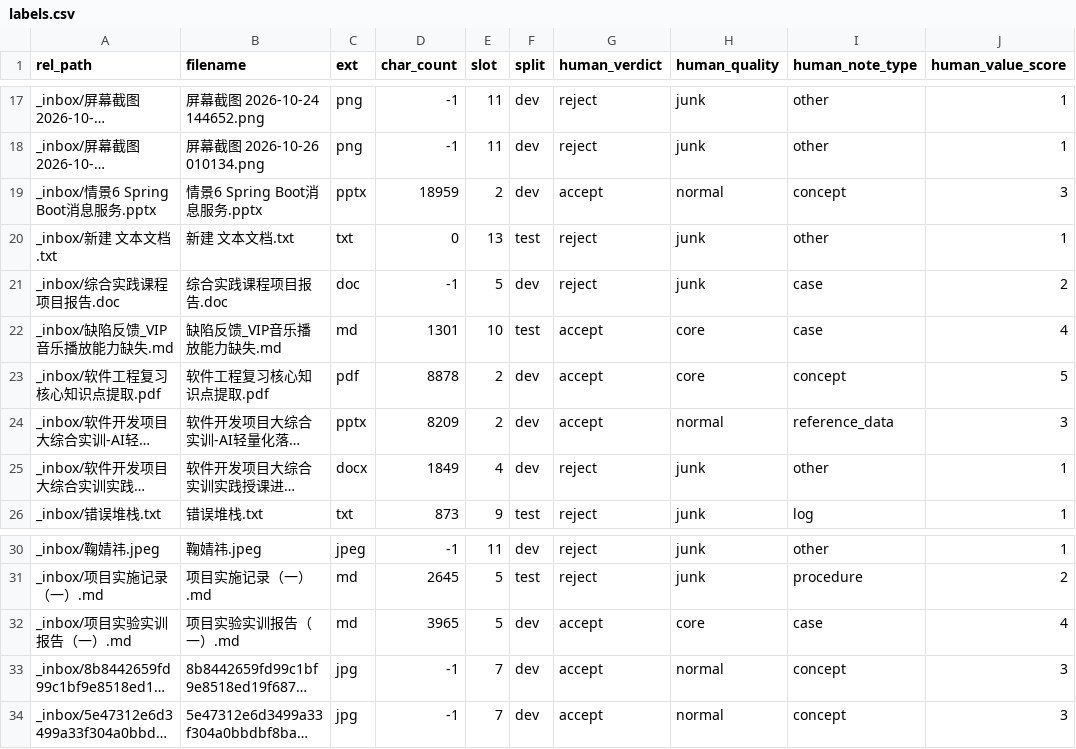
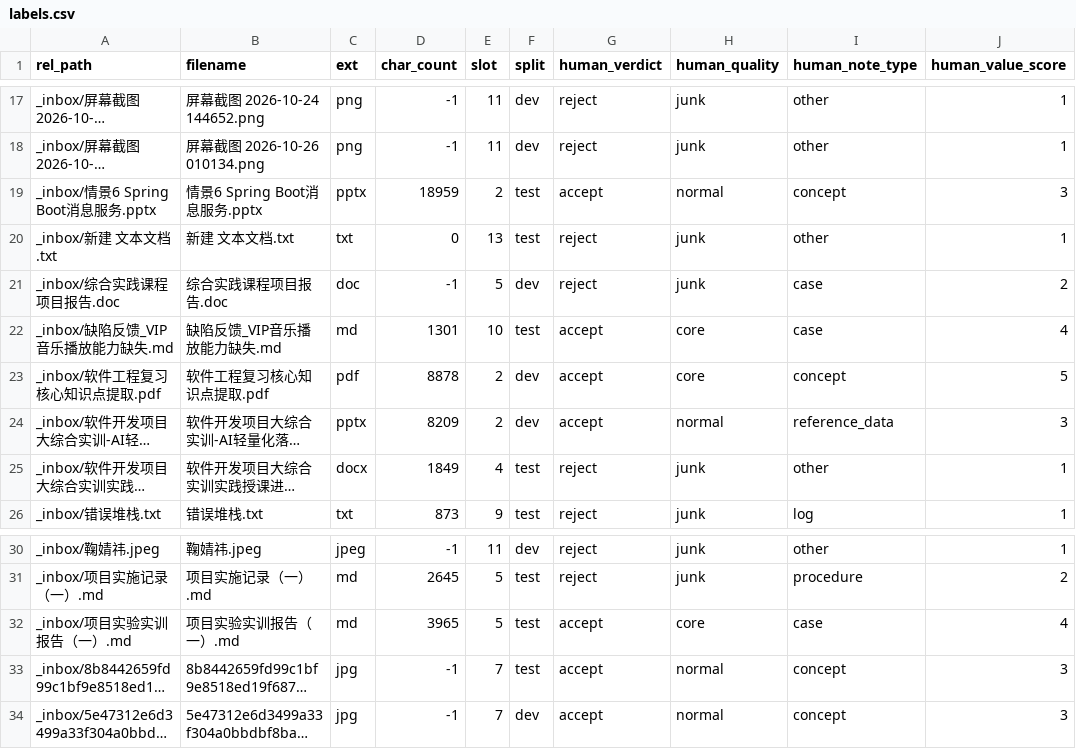
Before and after one commit to pmlpl/baleen, a CSV file: eval/labels.csv, drawn as a sheet; only a part is shown, gaps mark what is left out; long unchanged cells end in …; the diff names each change by its address in the sheet, - before the commit and + after, or states it on an @@ line.

Commit message:
eval: 20 query 集 + 切块消融 + 槽位分层细化到 (槽位,判定) [线 N]
A. eval/queries/queries.csv（20 条真实 query）+ README.md
   构成：术语 5 / 同义 5 / 跨节 3 / 长 3 / 短 2 / 负例 2；expected_heading_path 全部从 chunks 面包屑抄，
   脚本内有 check_expected_paths() 自检。相关性为执行者自判、无人工标注，复核优先级写在 README §4。

B. eval/scripts/ablation.py + eval/ablation.md（纯内存，只读库，不写 DB）
   | 档位 | TARGET/MIN/MAX | 子块 | 中位块长 | R@5 | R@10 | MRR |
   | 200  | 200/150/260 | 416 | 174 | 88.9% | 100% | 0.592 |
   | 300  | 300/250/400 | 309 | 258 | 94.4% | 100% | 0.634 |  ← 生产值
   | 400  | 400/380/480 | 271 | 287 | 88.9% | 94.4% | 0.623 |
   结论：三档差异恰等于 1 条 query（1/18），统计上不显著；正确表述是「没有证据支持改」。
   400 字确实是上限：把 MAX 提到 480（≈HARD_TOKEN_LIMIT）后 R@5 反降 5.5pt。
   三档参数通过 use_tier() 上下文管理器临时替换 chunker 模块级常量注入，退出 assert 还原（不改生产源码）。

C. 槽位分层 stratified-v2 → v3：粒度从 slot 细化到 (slot, verdict)
   (槽位,判定) 18 个组合 test 覆盖 18/18；test 14→18（0.40→0.5143）、dev 17；
   只改 dev→test 4 条、零回退，全部落在 labels.csv 的 split 列，human_* 与 slot 逐字节未变。
   协调方独立复跑 make_split --dry-run：18/18 覆盖、待改 0 条（幂等）。
   report.md 重跑后误拒率 0/7=0.0% → 1/10=10.0% —— 旧的 0% 果然是虚的，这正是细化的价值。

发现的两个问题写在 ablation.md §9（其中 §9.1 的诊断坐标协调方验收时已修正，见下一个提交）

```diff
--- a/eval/labels.csv
+++ b/eval/labels.csv
-F19 (split): dev
+F19 (split): test
-F25 (split): dev
+F25 (split): test
-F32:F33 (split): dev
+F32:F33 (split): test
```
Also changed, not shown: 9 other files.
